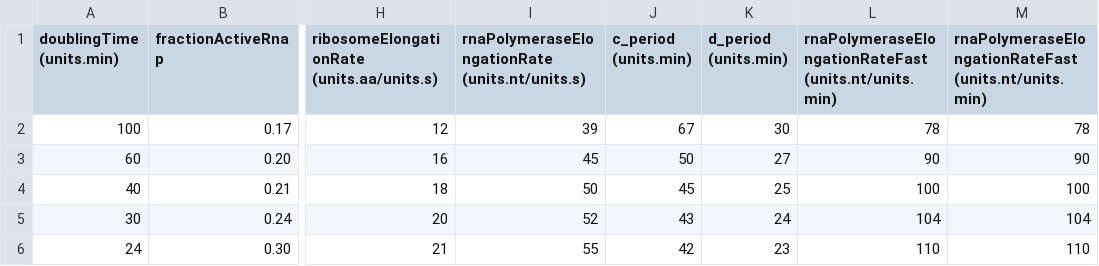
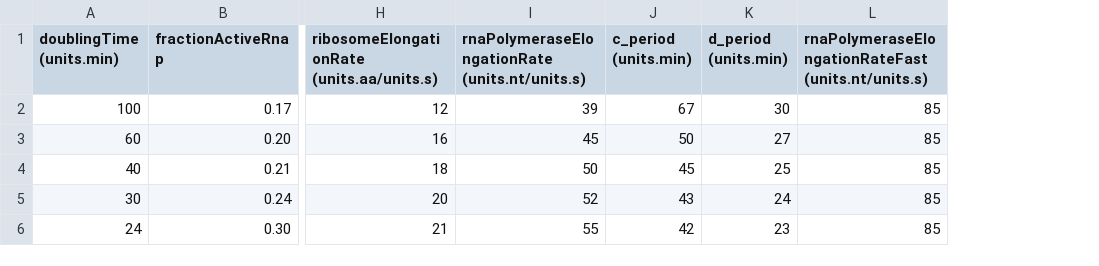
Before and after one commit to CovertLab/WholeCellEcoliRelease, a TSV file: reconstruction/ecoli/flat/growthRateDependentParameters.tsv, drawn as a sheet; only a part is shown, gaps mark what is left out; removed rows and columns are numbered as before the commit, all else as after; the diff names each change by its address in the sheet, - before the commit and + after, or states it on an @@ line.

```diff
--- a/reconstruction/ecoli/flat/growthRateDependentParameters.tsv
+++ b/reconstruction/ecoli/flat/growthRateDependentParameters.tsv
-column L, rows 1-6: rnaPolymeraseElongationRateFast (units.nt/units.min) | 78 | 90 | 100 | 104 | 110
-column M, rows 1-6: rnaPolymeraseElongationRateFast (units.nt/units.min) | 78 | 90 | 100 | 104 | 110
+column L, rows 1-6: rnaPolymeraseElongationRateFast (units.nt/units.s) | 85 | 85 | 85 | 85 | 85
```
Also changed, not shown: 16 other files.
